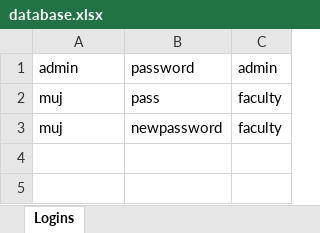
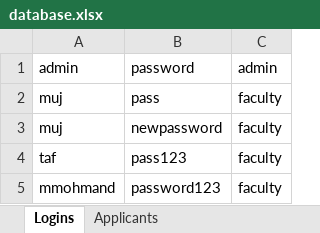
Before and after one commit to gitmuj/EARS, an Excel workbook: database.xlsx, sheet Logins, drawn as a sheet; values as stored, in another font and other column widths than the file's, no borders; the diff names each change by its address in the sheet, - before the commit and + after, or states it on an @@ line.

```diff
--- a/database.xlsx (sheet Logins)
+++ b/database.xlsx (sheet Logins)
+sheet tab: Applicants
+row 4: taf | pass123 | faculty
+row 5: mmohmand | password123 | faculty
```
Also changed, not shown: 14 other files.
